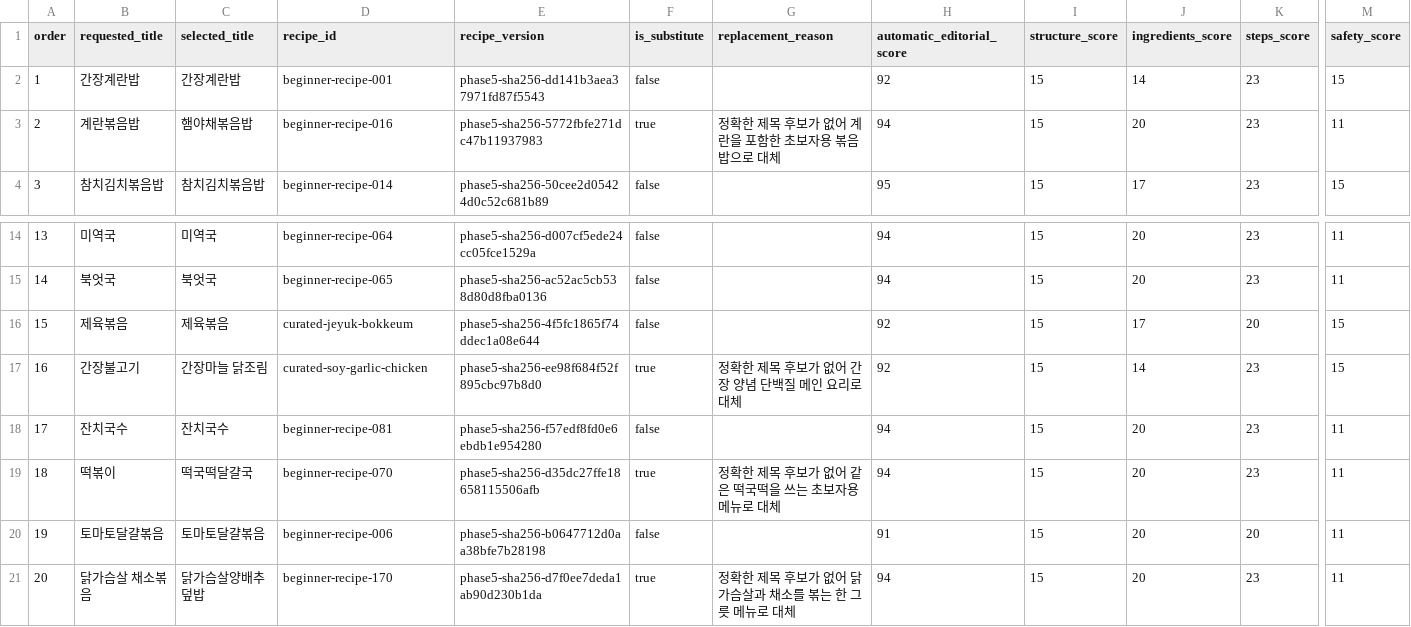
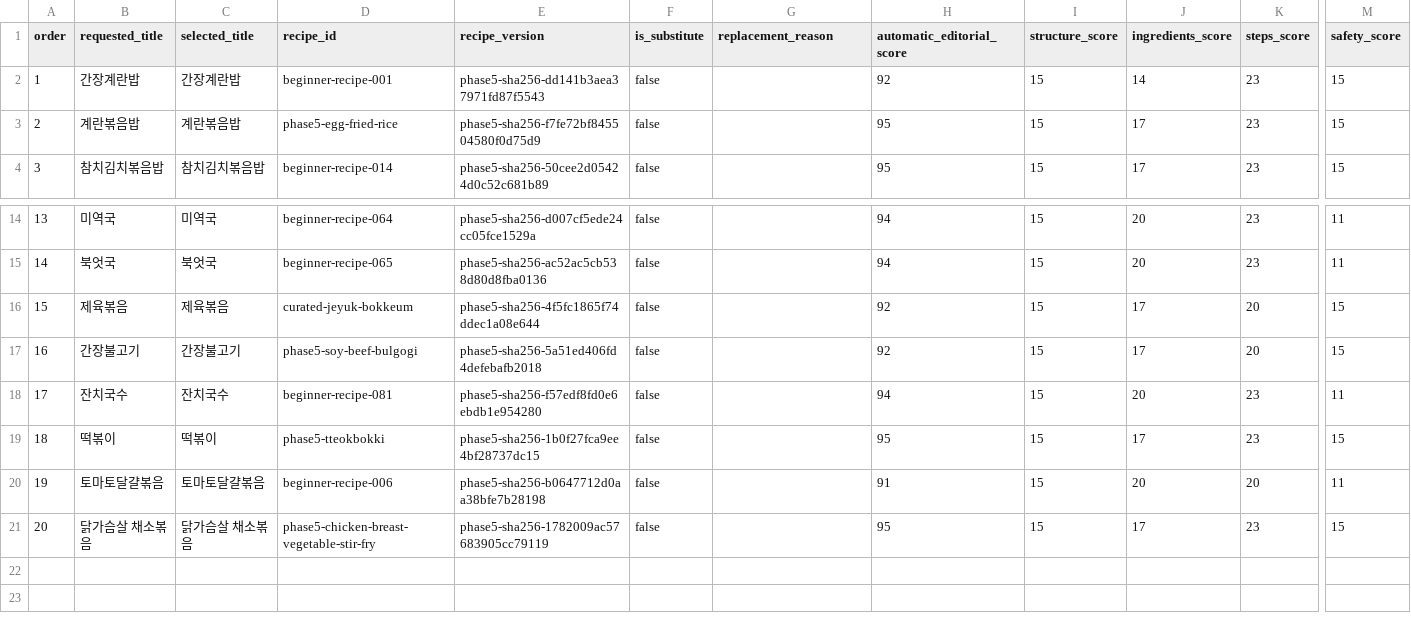
Before and after one commit to dudqks0319-cpu/jipbab-note, a CSV file: docs/phase-5-core-20-audit.csv, drawn as a sheet; only a part is shown, gaps mark what is left out; the diff names each change by its address in the sheet, - before the commit and + after, or states it on an @@ line.

Commit message:
feat: complete phase 6 follow-up integration

```diff
--- a/docs/phase-5-core-20-audit.csv
+++ b/docs/phase-5-core-20-audit.csv
-C3 (selected_title): 햄야채볶음밥
+C3 (selected_title): 계란볶음밥
-D3 (recipe_id): beginner-recipe-016
+D3 (recipe_id): phase5-egg-fried-rice
-E3 (recipe_version): phase5-sha256-5772fbfe271dc47b11937983
+E3 (recipe_version): phase5-sha256-f7fe72bf845504580f0d75d9
-F3 (is_substitute): true
+F3 (is_substitute): false
-G3 (replacement_reason): 정확한 제목 후보가 없어 계란을 포함한 초보자용 볶음밥으로 대체
+G3 (replacement_reason): (empty)
-H3 (automatic_editorial_score): 94
+H3 (automatic_editorial_score): 95
-J3 (ingredients_score): 20
+J3 (ingredients_score): 17
-M3 (safety_score): 11
+M3 (safety_score): 15
-C17 (selected_title): 간장마늘 닭조림
+C17 (selected_title): 간장불고기
-D17 (recipe_id): curated-soy-garlic-chicken
+D17 (recipe_id): phase5-soy-beef-bulgogi
-E17 (recipe_version): phase5-sha256-ee98f684f52f895cbc97b8d0
+E17 (recipe_version): phase5-sha256-5a51ed406fd4defebafb2018
-F17 (is_substitute): true
+F17 (is_substitute): false
-G17 (replacement_reason): 정확한 제목 후보가 없어 간장 양념 단백질 메인 요리로 대체
+G17 (replacement_reason): (empty)
-J17 (ingredients_score): 14
+J17 (ingredients_score): 17
-K17 (steps_score): 23
+K17 (steps_score): 20
-C19 (selected_title): 떡국떡달걀국
+C19 (selected_title): 떡볶이
-D19 (recipe_id): beginner-recipe-070
+D19 (recipe_id): phase5-tteokbokki
-E19 (recipe_version): phase5-sha256-d35dc27ffe18658115506afb
+E19 (recipe_version): phase5-sha256-1b0f27fca9ee4bf28737dc15
-F19 (is_substitute): true
+F19 (is_substitute): false
-G19 (replacement_reason): 정확한 제목 후보가 없어 같은 떡국떡을 쓰는 초보자용 메뉴로 대체
+G19 (replacement_reason): (empty)
-H19 (automatic_editorial_score): 94
+H19 (automatic_editorial_score): 95
-J19 (ingredients_score): 20
+J19 (ingredients_score): 17
-M19 (safety_score): 11
+M19 (safety_score): 15
-C21 (selected_title): 닭가슴살양배추덮밥
+C21 (selected_title): 닭가슴살 채소볶음
-D21 (recipe_id): beginner-recipe-170
+D21 (recipe_id): phase5-chicken-breast-vegetable-stir-fry
-E21 (recipe_version): phase5-sha256-d7f0ee7deda1ab90d230b1da
+E21 (recipe_version): phase5-sha256-1782009ac57683905cc79119
-F21 (is_substitute): true
+F21 (is_substitute): false
-G21 (replacement_reason): 정확한 제목 후보가 없어 닭가슴살과 채소를 볶는 한 그릇 메뉴로 대체
+G21 (replacement_reason): (empty)
-H21 (automatic_editorial_score): 94
+H21 (automatic_editorial_score): 95
-J21 (ingredients_score): 20
+J21 (ingredients_score): 17
-M21 (safety_score): 11
+M21 (safety_score): 15
```
Also changed, not shown: docs/phase-5-actual-cooking-template.csv, docs/phase-5-human-review-template.csv, 40 other files.
